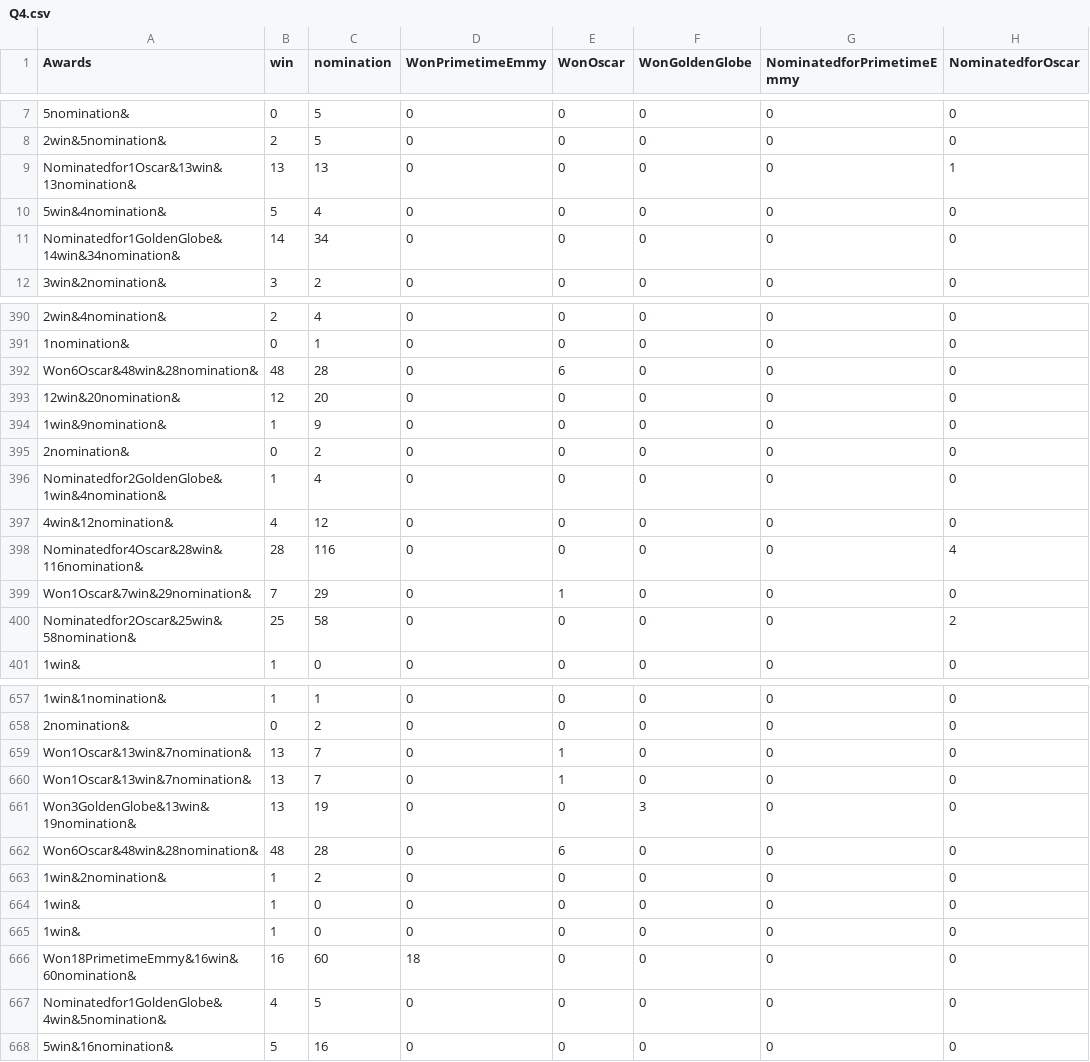
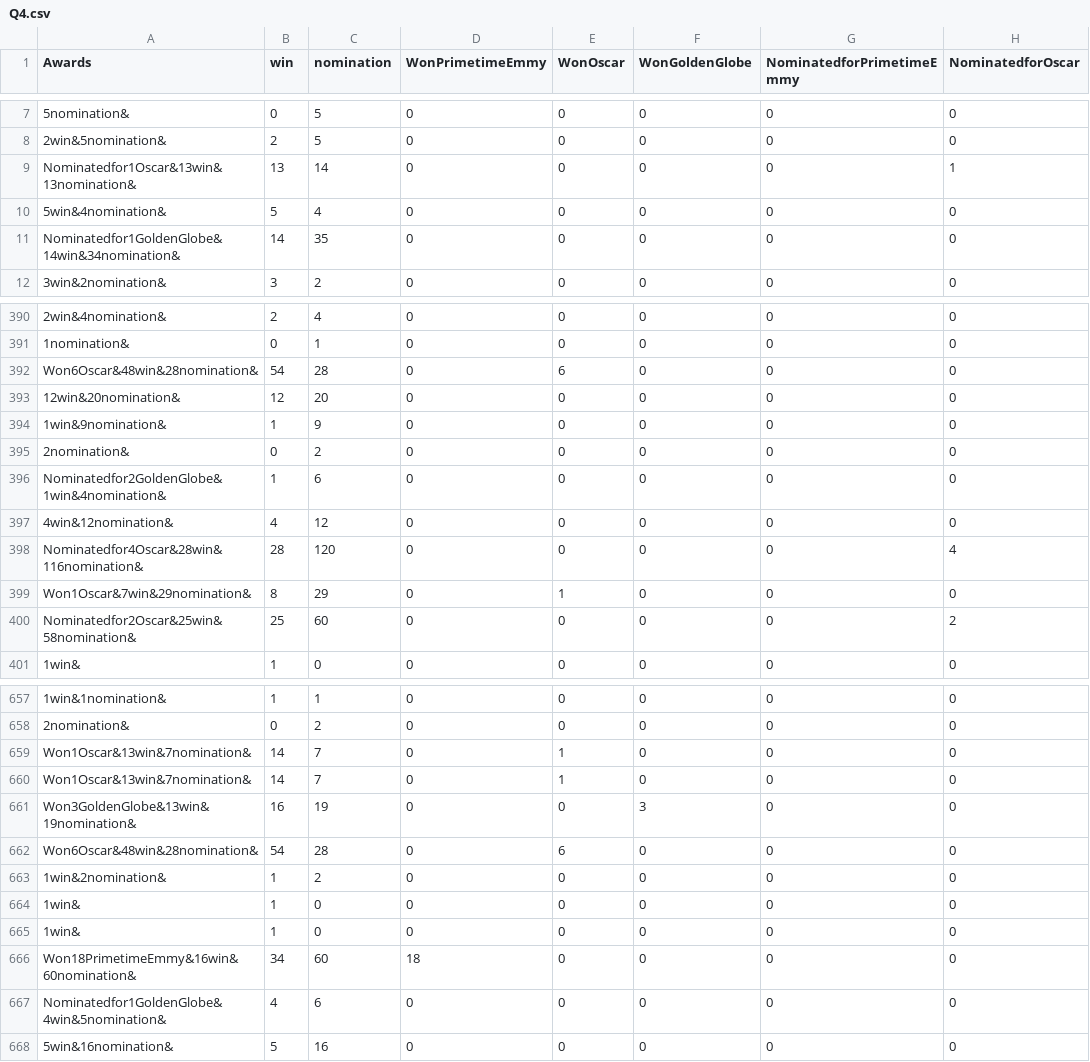
Before and after one commit to zifuche/che_zifu_spring2017, a CSV file: Python Assignment3/Q4.csv, drawn as a sheet; only a part is shown, gaps mark what is left out; the diff covers the shown part only; the diff names each change by its address in the sheet, - before the commit and + after, or states it on an @@ line.

```diff
--- a/Python Assignment3/Q4.csv
+++ b/Python Assignment3/Q4.csv
-C9 (nomination): 13
+C9 (nomination): 14
-C11 (nomination): 34
+C11 (nomination): 35
-B392 (win): 48
+B392 (win): 54
-C396 (nomination): 4
+C396 (nomination): 6
-C398 (nomination): 116
+C398 (nomination): 120
-B399 (win): 7
+B399 (win): 8
-C400 (nomination): 58
+C400 (nomination): 60
-B659:B660 (win): 13
+B659:B660 (win): 14
-B661 (win): 13
+B661 (win): 16
-B662 (win): 48
+B662 (win): 54
-B666 (win): 16
+B666 (win): 34
-C667 (nomination): 5
+C667 (nomination): 6
```
Also changed, not shown: 155 edited cells elsewhere in this file, 1 other file.
